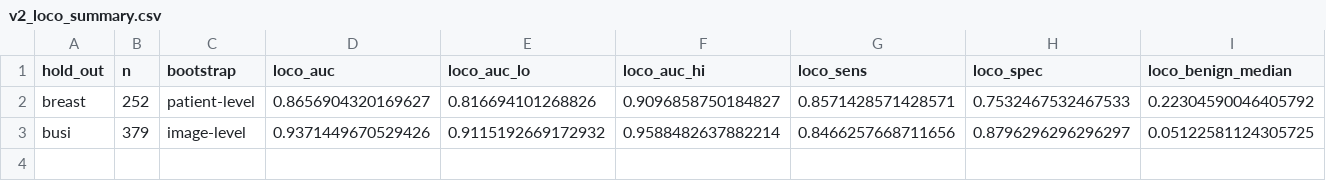
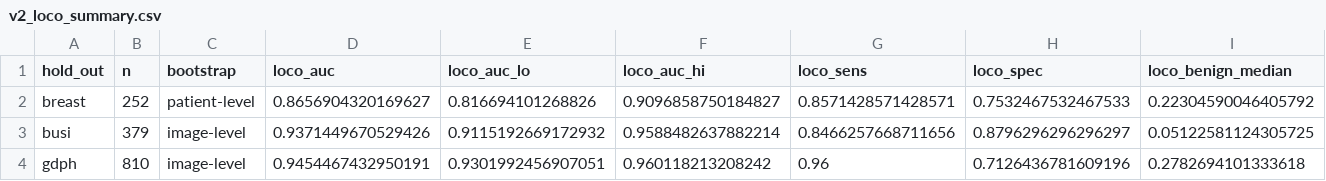
Before and after one commit to thomasf45566/breast-us-cad, a CSV file: reports/v2_loco_summary.csv, drawn as a sheet; only a part is shown; rows hold the shown columns only; the diff names each change by its address in the sheet, - before the commit and + after, or states it on an @@ line.

```diff
--- a/reports/v2_loco_summary.csv
+++ b/reports/v2_loco_summary.csv
+row 4: gdph | 810 | image-level | 0.9454467432950191 | 0.9301992456907051 | 0.960118213208242 | 0.96 | 0.7126436781609196 | 0.2782694101333618
```
Also changed, not shown: 8 other files.
